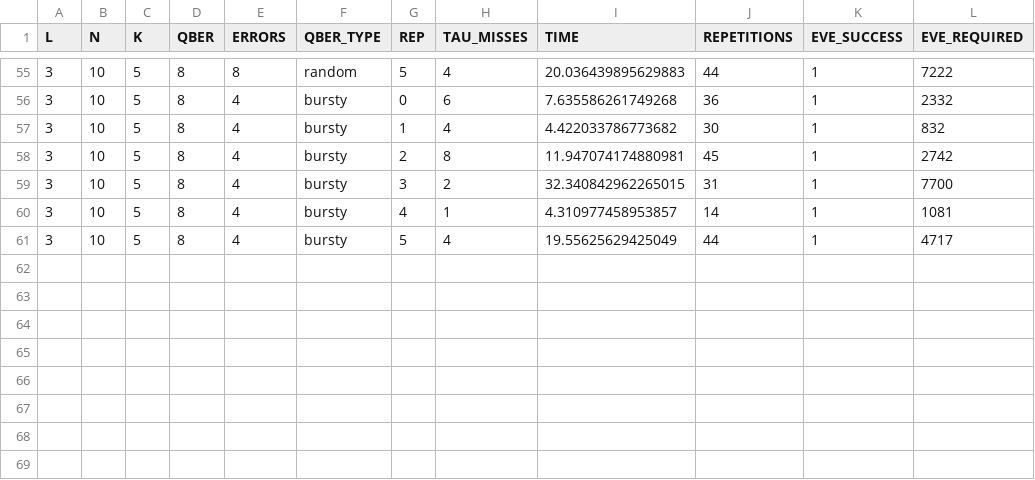
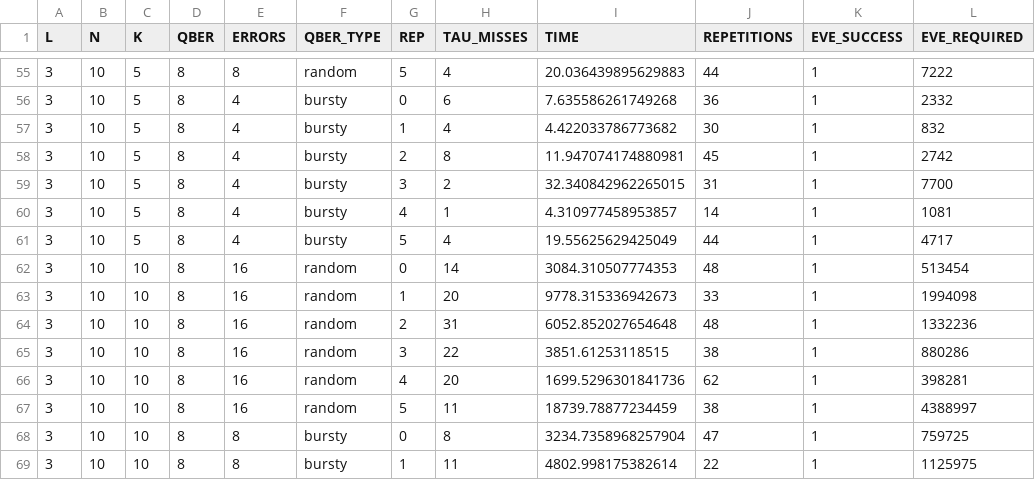
Before and after one commit to tymekw/Quantum-Bit-Error-Correction-Simulator, a CSV file: results/data/raw/raw_eve_data.csv, drawn as a sheet; only a part is shown, gaps mark what is left out.

Commit message:
update data eve

```diff
--- a/results/data/raw/raw_eve_data.csv
+++ b/results/data/raw/raw_eve_data.csv
@@ -61 +61,9 @@ L;N;K;QBER;ERRORS;QBER_TYPE;REP;TAU_MISSES;TIME;REPETITIONS;EVE_SUCCESS;EVE_REQU
 3;10;5;8;4;bursty;5;4;19.55625629425049;44;1;4717
+3;10;10;8;16;random;0;14;3084.310507774353;48;1;513454
+3;10;10;8;16;random;1;20;9778.315336942673;33;1;1994098
+3;10;10;8;16;random;2;31;6052.852027654648;48;1;1332236
+3;10;10;8;16;random;3;22;3851.61253118515;38;1;880286
+3;10;10;8;16;random;4;20;1699.5296301841736;62;1;398281
+3;10;10;8;16;random;5;11;18739.78877234459;38;1;4388997
+3;10;10;8;8;bursty;0;8;3234.7358968257904;47;1;759725
+3;10;10;8;8;bursty;1;11;4802.998175382614;22;1;1125975
```
Also changed, not shown: 4 other files.
